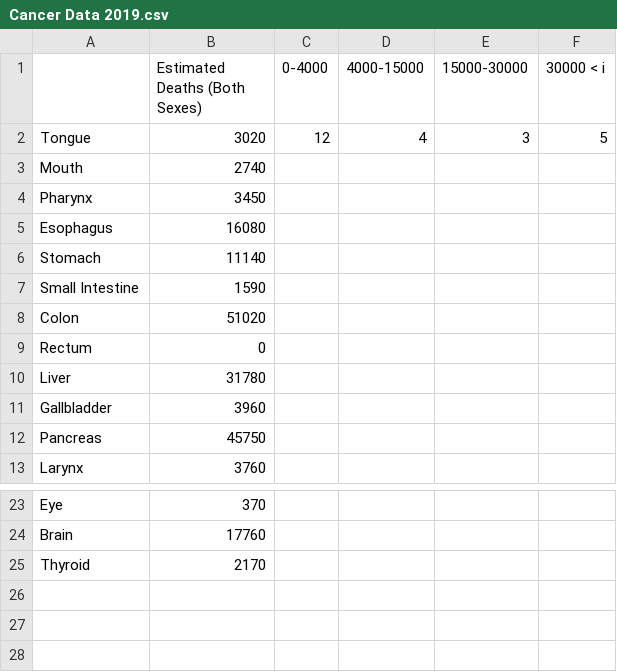
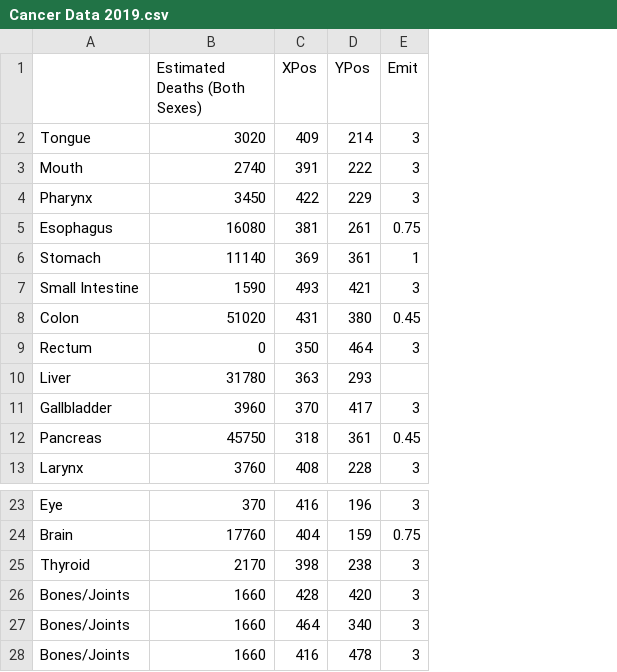
Before and after one commit to Costascons/Code2-Midterm-Project, a CSV file: Smoke_generator_test/data/Cancer Data 2019.csv, drawn as a sheet; only a part is shown, gaps mark what is left out; removed rows and columns are numbered as before the commit, all else as after; the diff names each change by its address in the sheet, - before the commit and + after, or states it on an @@ line.

```diff
--- a/Smoke_generator_test/data/Cancer Data 2019.csv
+++ b/Smoke_generator_test/data/Cancer Data 2019.csv
-column C (0-4000), row 2: 12
-column D (4000-15000), row 2: 4
-column E (15000-30000), row 2: 3
-column F (30000 < i), row 2: 5
+column C (XPos), rows 2-13: 409 | 391 | 422 | 381 | 369 | 493 | 431 | 350 | 363 | 370 | 318 | 408; rows 23-25: 416 | 404 | 398
+column D (YPos), rows 2-13: 214 | 222 | 229 | 261 | 361 | 421 | 380 | 464 | 293 | 417 | 361 | 228; rows 23-25: 196 | 159 | 238
+column E (Emit), rows 2-13: 3 | 3 | 3 | 0.75 | 1 | 3 | 0.45 | 3 |  | 3 | 0.45 | 3; rows 23-25: 3 | 0.75 | 3
+row 26: Bones/Joints | 1660 | 428 | 420 | 3
+row 27: Bones/Joints | 1660 | 464 | 340 | 3
+row 28: Bones/Joints | 1660 | 416 | 478 | 3
```
Also changed, not shown: 1 other file.
